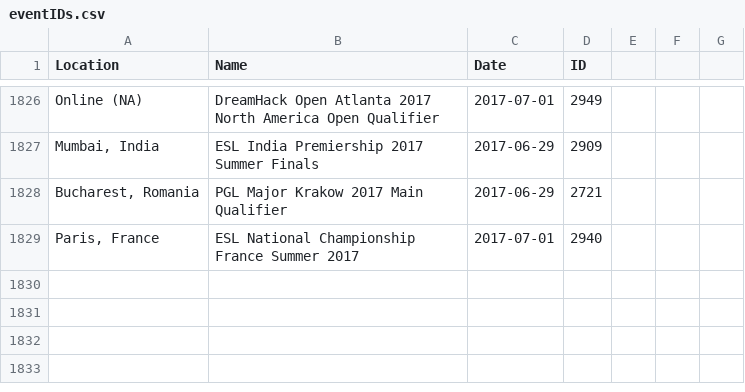
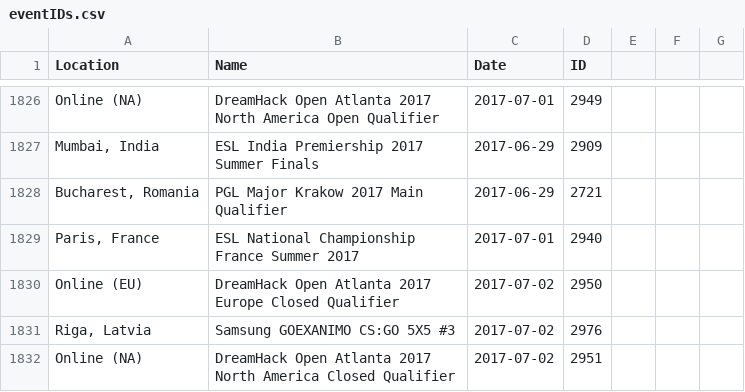
Before and after one commit to Liam-F/HLTV-Scraper, a CSV file: csv/eventIDs.csv, drawn as a sheet; only a part is shown, gaps mark what is left out.

```diff
--- a/csv/eventIDs.csv
+++ b/csv/eventIDs.csv
@@ -1829 +1829,4 @@ Online (NA),DreamHack Open Atlanta 2017 North America Open Qualifier,2017-07-01,
 "Paris, France",ESL National Championship France Summer 2017,2017-07-01,2940
+Online (EU),DreamHack Open Atlanta 2017 Europe Closed Qualifier,2017-07-02,2950
+"Riga, Latvia",Samsung GOEXANIMO CS:GO 5X5 #3,2017-07-02,2976
+Online (NA),DreamHack Open Atlanta 2017 North America Closed Qualifier,2017-07-02,2951
```
Also changed, not shown: csv/players.csv, csv/teams.csv, 4 other files.
